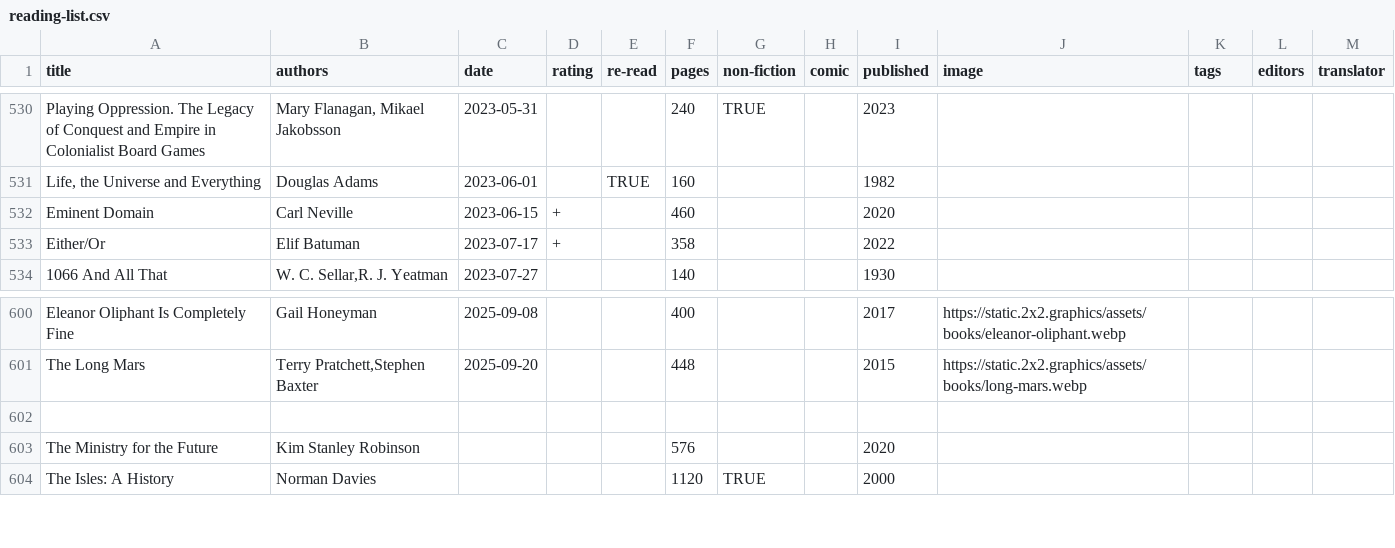
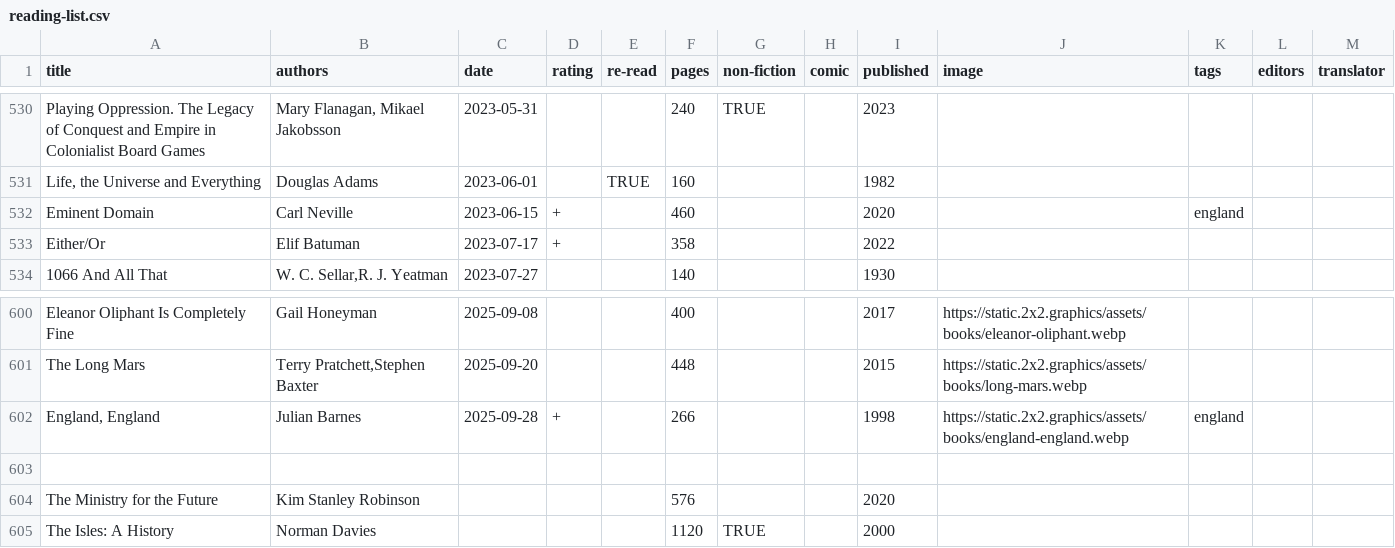
Before and after one commit to tomgp/books-v2, a CSV file: static/data/reading-list.csv, drawn as a sheet; only a part is shown, gaps mark what is left out.

Commit message:
england england

```diff
--- a/static/data/reading-list.csv
+++ b/static/data/reading-list.csv
@@ -531,3 +531,3 @@ Playing Oppression. The Legacy of Conquest and Empire in Colonialist Board Games
 "Life, the Universe and Everything",Douglas Adams,2023-06-01,,TRUE,160,,,1982,,,,
-Eminent Domain,Carl Neville,2023-06-15,+,,460,,,2020,,,,
+Eminent Domain,Carl Neville,2023-06-15,+,,460,,,2020,,england,,
 Either/Or,Elif Batuman,2023-07-17,+,,358,,,2022,,,,
@@ -601,2 +601,3 @@ Eleanor Oliphant Is Completely Fine,Gail Honeyman,2025-09-08,,,400,,,2017,https:
 The Long Mars,"Terry Pratchett,Stephen Baxter",2025-09-20,,,448,,,2015,https://static.2x2.graphics/assets/books/long-mars.webp,,,
+"England, England",Julian Barnes,2025-09-28,+,,266,,,1998,https://static.2x2.graphics/assets/books/england-england.webp,england,,
 ,,,,,,,,,,,,
```
Also changed, not shown: 3 other files.
